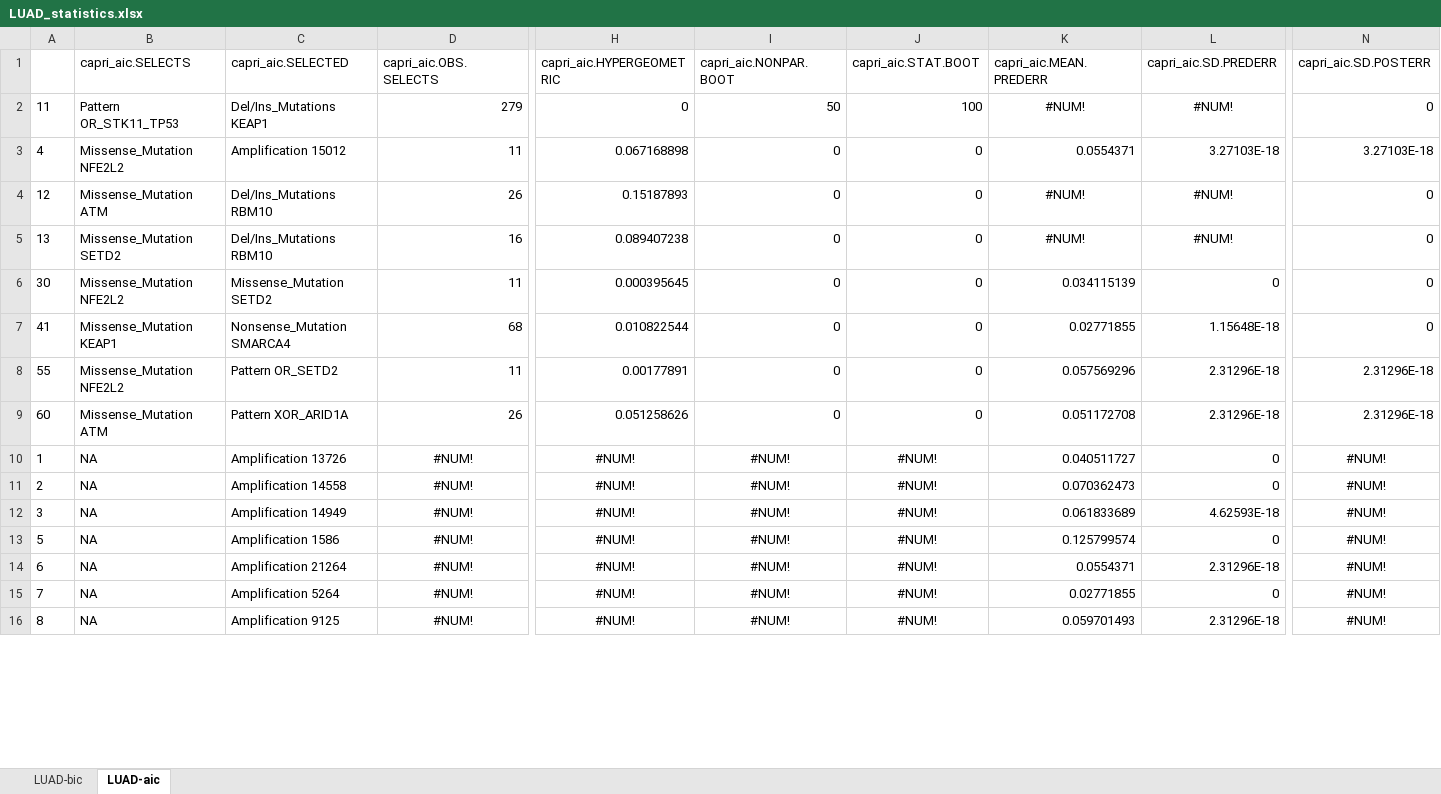
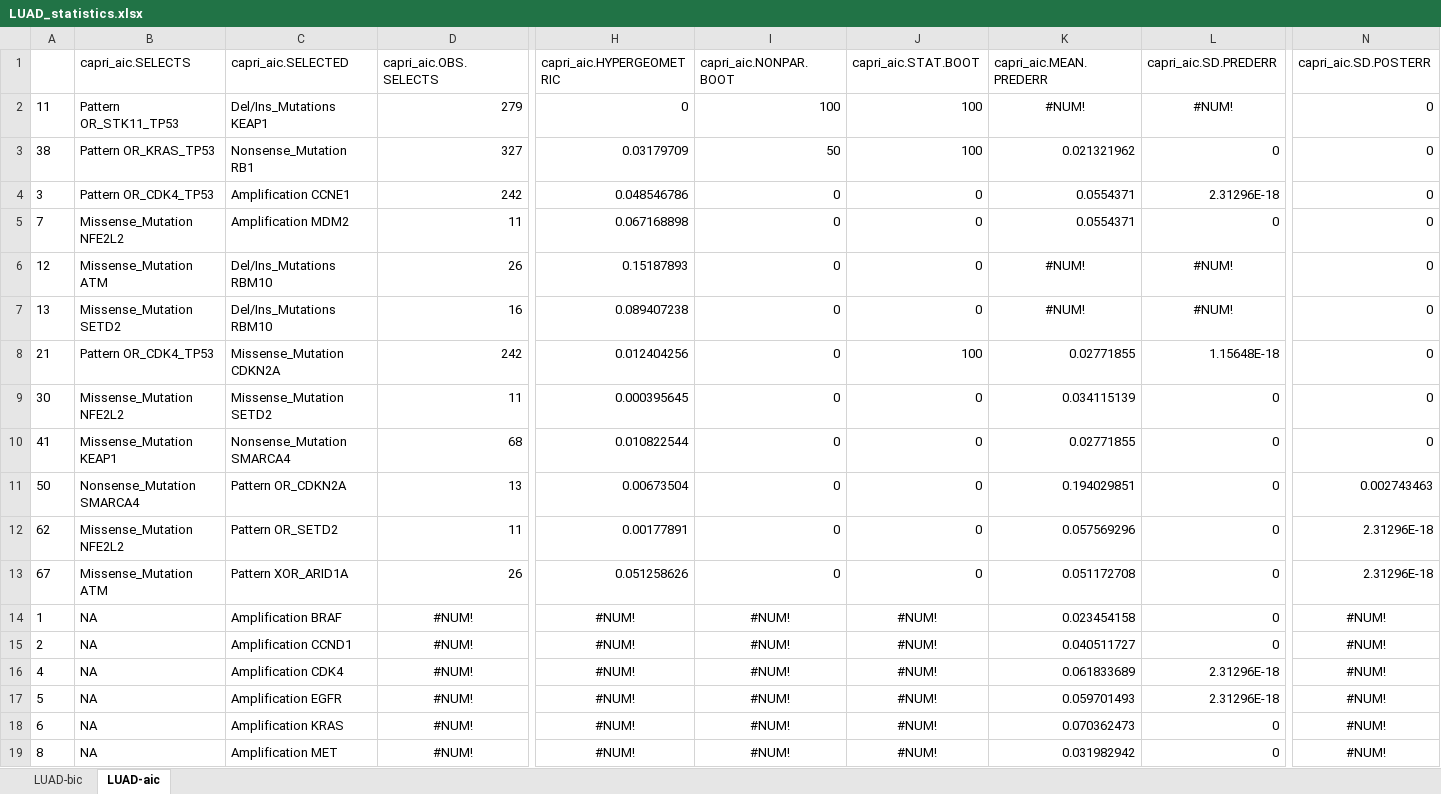
Before and after one commit to dlcgold/LUAD-PiCnIc, an Excel workbook: output/LUAD_statistics.xlsx, sheet LUAD-aic, drawn as a sheet; only a part is shown, gaps mark what is left out; values as stored, in another font and other column widths than the file's, no borders; removed rows and columns are numbered as before the commit, all else as after; rows hold the shown columns only; the diff covers the shown part only; the diff names each change by its address in the sheet, - before the commit and + after, or states it on an @@ line.

```diff
--- a/output/LUAD_statistics.xlsx (sheet LUAD-aic)
+++ b/output/LUAD_statistics.xlsx (sheet LUAD-aic)
-I2 (capri_aic.NONPAR.BOOT): 50
+I2 (capri_aic.NONPAR.BOOT): 100
+row 3: 38 | Pattern OR_KRAS_TP53 | Nonsense_Mutation RB1 | 327 | 0.03179709 | 50 | 100 | 0.021321962 | 0 | 0
+row 4: 3 | Pattern OR_CDK4_TP53 | Amplification CCNE1 | 242 | 0.048546786 | 0 | 0 | 0.0554371 | 2.31296E-18 | 0
-A5: 4
+A5: 7
-C5 (capri_aic.SELECTED): Amplification 15012
+C5 (capri_aic.SELECTED): Amplification MDM2
-L5 (capri_aic.SD.PREDERR): 3.27103E-18
+L5 (capri_aic.SD.PREDERR): 0
-N5 (capri_aic.SD.POSTERR): 3.27103E-18
+N5 (capri_aic.SD.POSTERR): 0
+row 8: 21 | Pattern OR_CDK4_TP53 | Missense_Mutation CDKN2A | 242 | 0.012404256 | 0 | 100 | 0.02771855 | 1.15648E-18 | 0
-L10 (capri_aic.SD.PREDERR): 1.15648E-18
+L10 (capri_aic.SD.PREDERR): 0
+row 11: 50 | Nonsense_Mutation SMARCA4 | Pattern OR_CDKN2A | 13 | 0.00673504 | 0 | 0 | 0.194029851 | 0 | 0.002743463
-A12: 55
+A12: 62
-L12:L13 (capri_aic.SD.PREDERR): 2.31296E-18
+L12:L13 (capri_aic.SD.PREDERR): 0
-A13: 60
+A13: 67
-C14 (capri_aic.SELECTED): Amplification 13726
+C14 (capri_aic.SELECTED): Amplification BRAF
-K14 (capri_aic.MEAN.PREDERR): 0.040511727
+K14 (capri_aic.MEAN.PREDERR): 0.023454158
-C15 (capri_aic.SELECTED): Amplification 14558
+C15 (capri_aic.SELECTED): Amplification CCND1
-K15 (capri_aic.MEAN.PREDERR): 0.070362473
+K15 (capri_aic.MEAN.PREDERR): 0.040511727
-A16: 3
+A16: 4
-C16 (capri_aic.SELECTED): Amplification 14949
+C16 (capri_aic.SELECTED): Amplification CDK4
-L16 (capri_aic.SD.PREDERR): 4.62593E-18
+L16 (capri_aic.SD.PREDERR): 2.31296E-18
-C17 (capri_aic.SELECTED): Amplification 1586
+C17 (capri_aic.SELECTED): Amplification EGFR
-K17 (capri_aic.MEAN.PREDERR): 0.125799574
+K17 (capri_aic.MEAN.PREDERR): 0.059701493
-L17 (capri_aic.SD.PREDERR): 0
+L17 (capri_aic.SD.PREDERR): 2.31296E-18
-C18 (capri_aic.SELECTED): Amplification 21264
+C18 (capri_aic.SELECTED): Amplification KRAS
-K18 (capri_aic.MEAN.PREDERR): 0.0554371
+K18 (capri_aic.MEAN.PREDERR): 0.070362473
-L18 (capri_aic.SD.PREDERR): 2.31296E-18
+L18 (capri_aic.SD.PREDERR): 0
-row 15: 7 | NA | Amplification 5264 | #NUM! | #NUM! | #NUM! | #NUM! | 0.02771855 | 0 | #NUM!
-C19 (capri_aic.SELECTED): Amplification 9125
+C19 (capri_aic.SELECTED): Amplification MET
-K19 (capri_aic.MEAN.PREDERR): 0.059701493
+K19 (capri_aic.MEAN.PREDERR): 0.031982942
-L19 (capri_aic.SD.PREDERR): 2.31296E-18
+L19 (capri_aic.SD.PREDERR): 0
```
Also changed, not shown: 9 added rows, 3 removed rows and 46 edited cells elsewhere in this sheet, sheet LUAD-bic, 3 other files.
